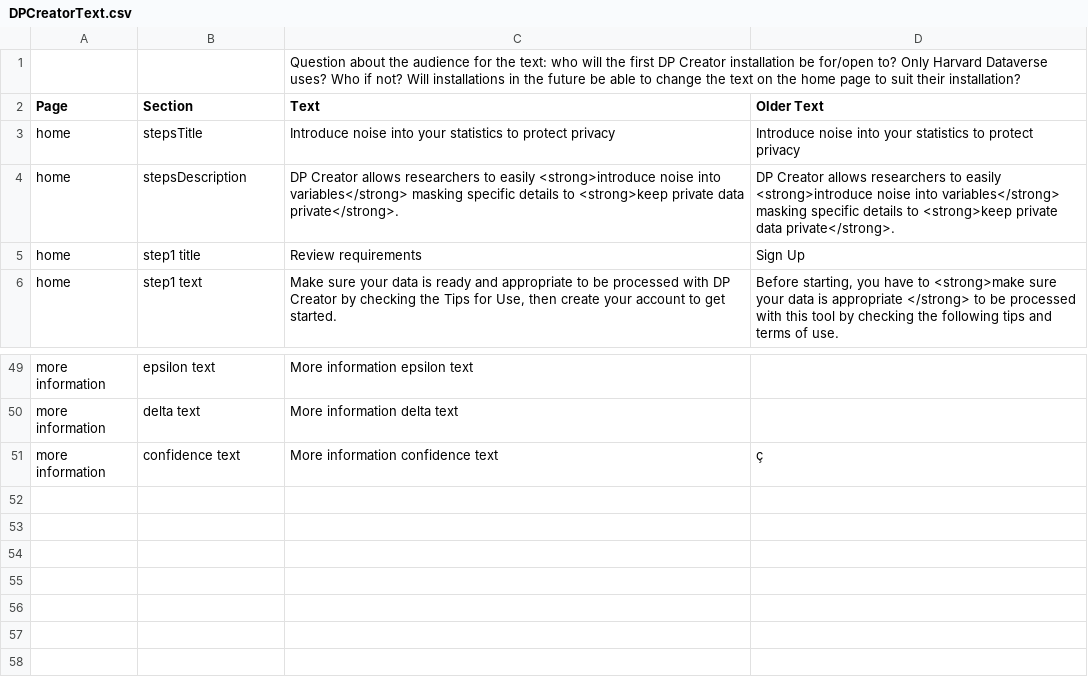
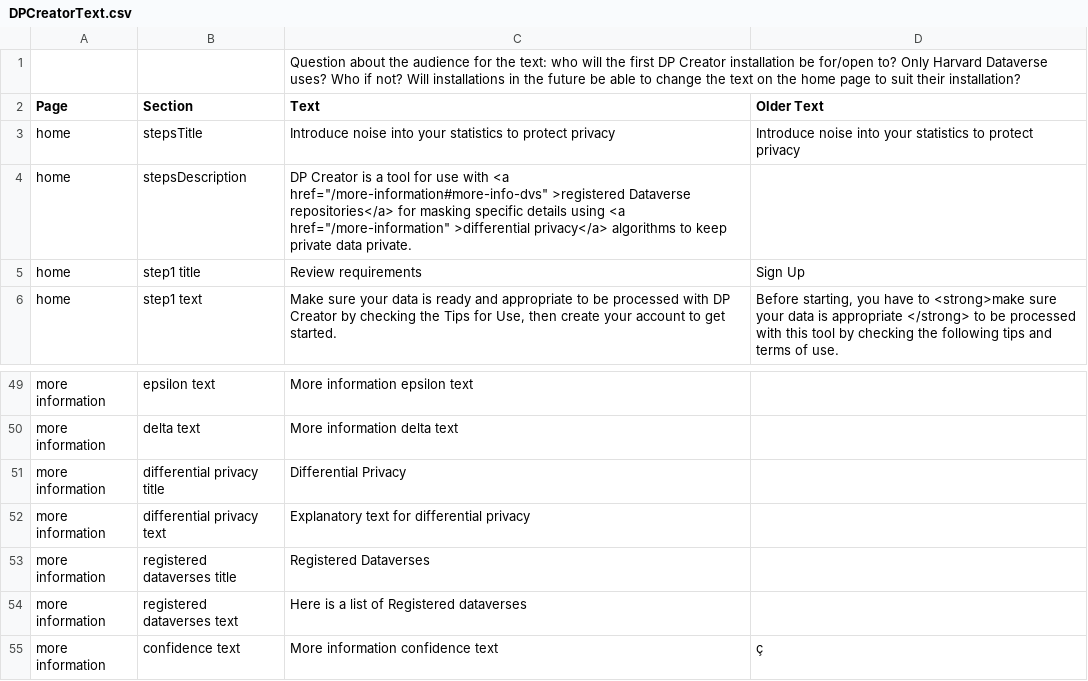
Before and after one commit to opendp/dpcreator, a CSV file: client/build_locale/DPCreatorText.csv, drawn as a sheet; only a part is shown, gaps mark what is left out.

Commit message:
Change text on home page, and add links to more information & registered dataverses

```diff
--- a/client/build_locale/DPCreatorText.csv
+++ b/client/build_locale/DPCreatorText.csv
@@ -3,3 +3,3 @@ Page,Section,Text,Older Text
 home,stepsTitle,Introduce noise into your statistics to protect privacy,Introduce noise into your statistics to protect privacy
-home,stepsDescription,DP Creator allows researchers to easily <strong>introduce noise into variables</strong> masking specific details to <strong>keep private data private</strong>.,DP Creator allows researchers to easily <strong>introduce noise into variables</strong> masking specific details to <strong>keep private data private</strong>.
+home,stepsDescription,DP Creator is a tool for use with  <a href="/more-information#more-info-dvs" >registered Dataverse repositories</a> for masking specific details using <a href="/more-information" >differential privacy</a> algorithms to keep private data private.,
 home,step1 title,Review requirements,Sign Up
@@ -71,2 +71,6 @@ more information,epsilon text,More information epsilon text,
 more information,delta text,More information delta text,
+more information,differential privacy title,Differential Privacy,
+more information,differential privacy text,Explanatory text for differential privacy,
+more information,registered dataverses title,Registered Dataverses,
+more information,registered dataverses text,Here is a list of Registered dataverses
 more information,confidence text,More information confidence text,ç
```
Also changed, not shown: 5 other files.
